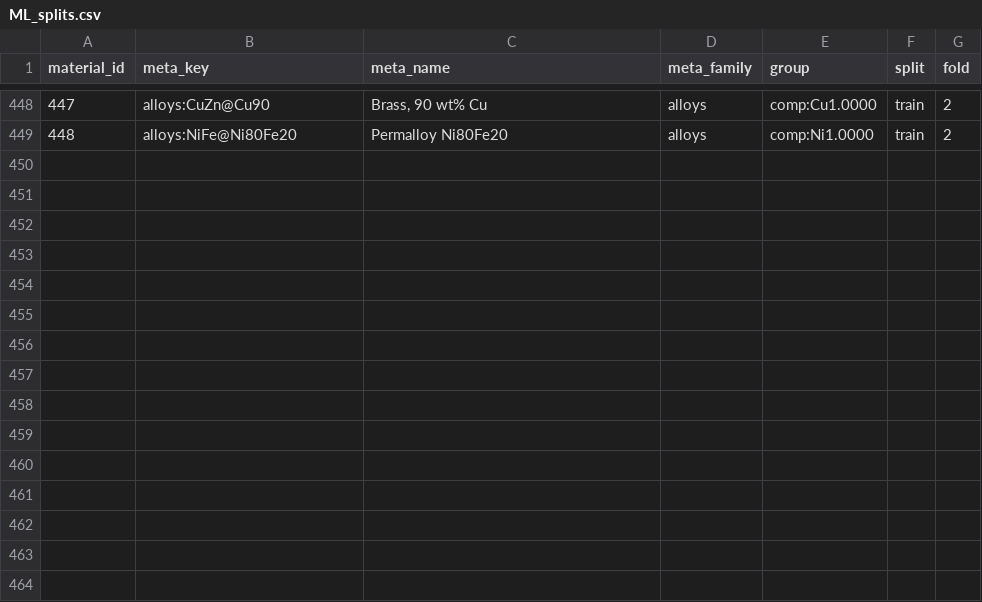
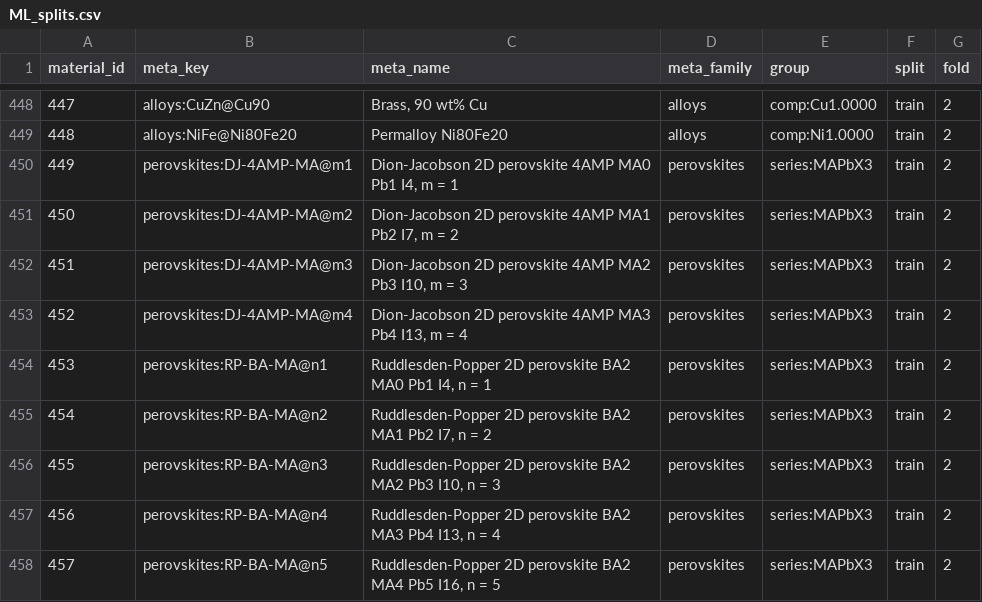
Before and after one commit to zackwoodel-debug/materials-db, a CSV file: data/ML_splits.csv, drawn as a sheet; only a part is shown, gaps mark what is left out.

```diff
--- a/data/ML_splits.csv
+++ b/data/ML_splits.csv
@@ -449 +449,10 @@ material_id,meta_key,meta_name,meta_family,group,split,fold
 448,alloys:NiFe@Ni80Fe20,Permalloy Ni80Fe20,alloys,comp:Ni1.0000,train,2
+449,perovskites:DJ-4AMP-MA@m1,"Dion-Jacobson 2D perovskite 4AMP MA0 Pb1 I4, m = 1",perovskites,series:MAPbX3,train,2
+450,perovskites:DJ-4AMP-MA@m2,"Dion-Jacobson 2D perovskite 4AMP MA1 Pb2 I7, m = 2",perovskites,series:MAPbX3,train,2
+451,perovskites:DJ-4AMP-MA@m3,"Dion-Jacobson 2D perovskite 4AMP MA2 Pb3 I10, m = 3",perovskites,series:MAPbX3,train,2
+452,perovskites:DJ-4AMP-MA@m4,"Dion-Jacobson 2D perovskite 4AMP MA3 Pb4 I13, m = 4",perovskites,series:MAPbX3,train,2
+453,perovskites:RP-BA-MA@n1,"Ruddlesden-Popper 2D perovskite BA2 MA0 Pb1 I4, n = 1",perovskites,series:MAPbX3,train,2
+454,perovskites:RP-BA-MA@n2,"Ruddlesden-Popper 2D perovskite BA2 MA1 Pb2 I7, n = 2",perovskites,series:MAPbX3,train,2
+455,perovskites:RP-BA-MA@n3,"Ruddlesden-Popper 2D perovskite BA2 MA2 Pb3 I10, n = 3",perovskites,series:MAPbX3,train,2
+456,perovskites:RP-BA-MA@n4,"Ruddlesden-Popper 2D perovskite BA2 MA3 Pb4 I13, n = 4",perovskites,series:MAPbX3,train,2
+457,perovskites:RP-BA-MA@n5,"Ruddlesden-Popper 2D perovskite BA2 MA4 Pb5 I16, n = 5",perovskites,series:MAPbX3,train,2
```
Also changed, not shown: 8 other files.
